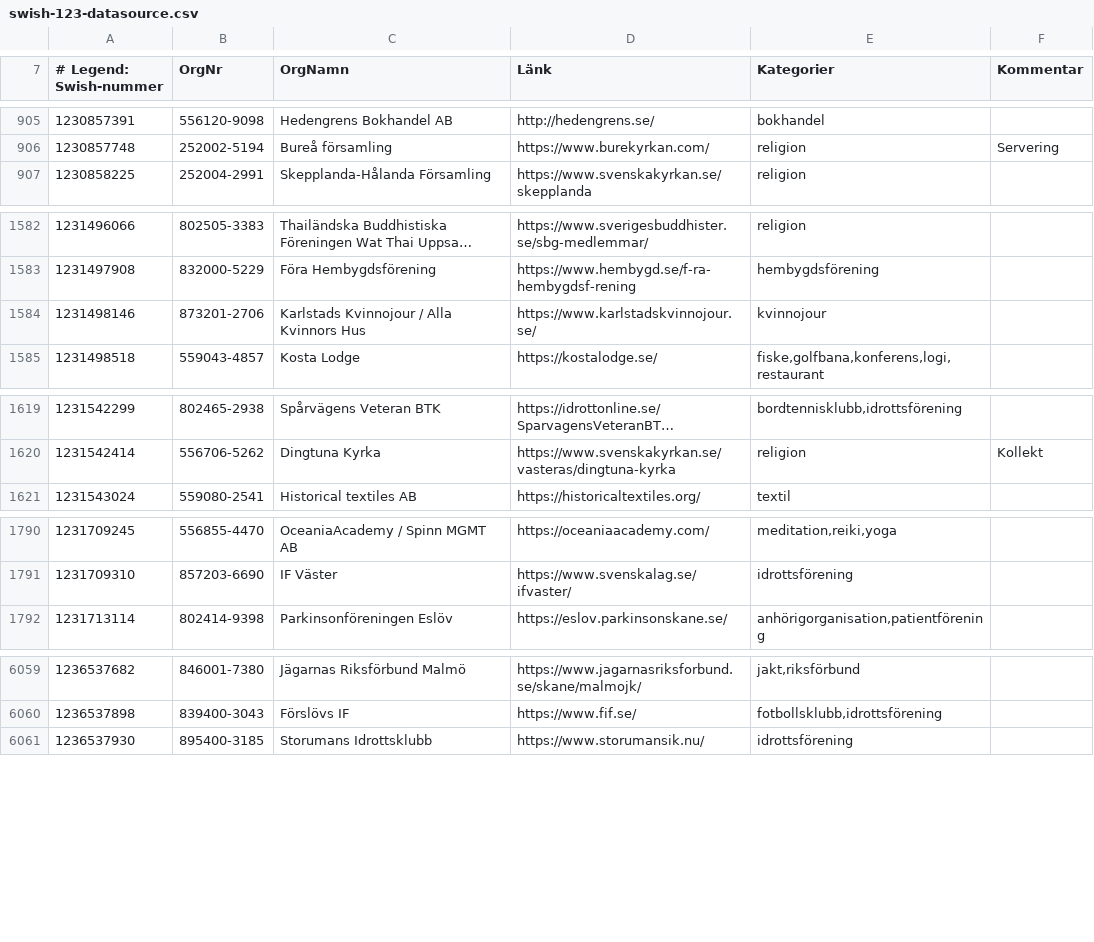
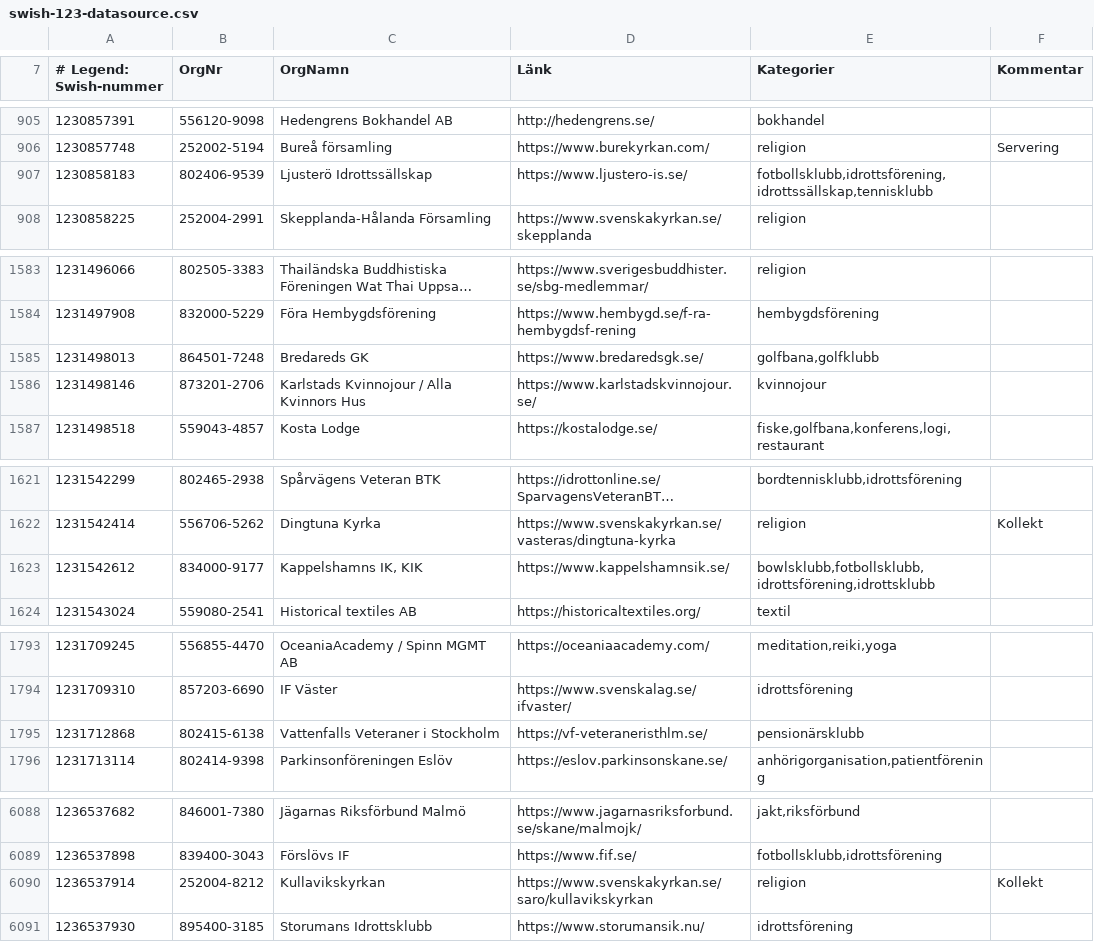
Before and after one commit to cisene/swish-123, a CSV file: text/swish-123-datasource.csv, drawn as a sheet; only a part is shown, gaps mark what is left out; long unchanged cells end in …; the diff covers the shown part only.

```diff
--- a/text/swish-123-datasource.csv
+++ b/text/swish-123-datasource.csv
@@ -906,2 +906,3 @@
 "1230857748","252002-5194","Bureå församling","https://www.burekyrkan.com/","religion","Servering"
+"1230858183","802406-9539","Ljusterö Idrottssällskap","https://www.ljustero-is.se/","fotbollsklubb,idrottsförening,idrottssällskap,tennisklubb",""
 "1230858225","252004-2991","Skepplanda-Hålanda Församling","https://www.svenskakyrkan.se/skepplanda","religion",""
@@ -1583,2 +1584,3 @@
 "1231497908","832000-5229","Föra Hembygdsförening","https://www.hembygd.se/f-ra-hembygdsf-rening","hembygdsförening",""
+"1231498013","864501-7248","Bredareds GK","https://www.bredaredsgk.se/","golfbana,golfklubb",""
 "1231498146","873201-2706","Karlstads Kvinnojour / Alla Kvinnors Hus","https://www.karlstadskvinnojour.se/","kvinnojour",""
@@ -1620,2 +1622,3 @@
 "1231542414","556706-5262","Dingtuna Kyrka","https://www.svenskakyrkan.se/vasteras/dingtuna-kyrka","religion","Kollekt"
+"1231542612","834000-9177","Kappelshamns IK, KIK","https://www.kappelshamnsik.se/","bowlsklubb,fotbollsklubb,idrottsförening,idrottsklubb",""
 "1231543024","559080-2541","Historical textiles AB","https://historicaltextiles.org/","textil",""
@@ -1791,2 +1794,3 @@
 "1231709310","857203-6690","IF Väster","https://www.svenskalag.se/ifvaster/","idrottsförening",""
+"1231712868","802415-6138","Vattenfalls Veteraner i Stockholm","https://vf-veteraneristhlm.se/","pensionärsklubb",""
 "1231713114","802414-9398","Parkinsonföreningen Eslöv","https://eslov.parkinsonskane.se/","anhörigorganisation,patientförening",""
@@ -6060,2 +6089,3 @@
 "1236537898","839400-3043","Förslövs IF","https://www.fif.se/","fotbollsklubb,idrottsförening",""
+"1236537914","252004-8212","Kullavikskyrkan","https://www.svenskakyrkan.se/saro/kullavikskyrkan","religion","Kollekt"
 "1236537930","895400-3185","Storumans Idrottsklubb","https://www.storumansik.nu/","idrottsförening",""
```
Also changed, not shown: 25 added rows and 14 edited cells elsewhere in this file, text/swish-123-datasource.tsv, 5 other files.
